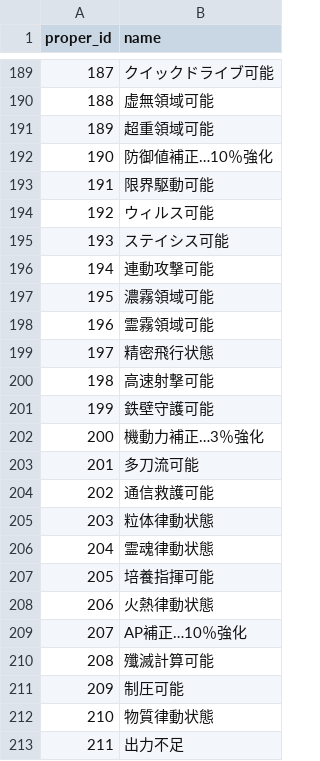
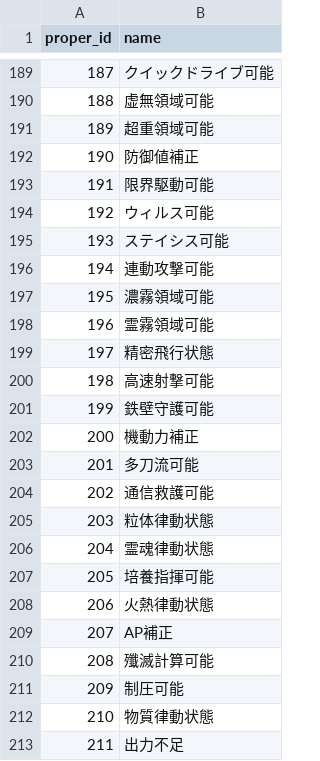
Before and after one commit to white-mns/mow_parse, a CSV file: output/data/proper_name.csv, drawn as a sheet; only a part is shown, gaps mark what is left out.

```diff
--- a/output/data/proper_name.csv
+++ b/output/data/proper_name.csv
@@ -191,3 +191,3 @@ proper_id	name
 189	超重領域可能
-190	防御値補正…10％強化
+190	防御値補正
 191	限界駆動可能
@@ -201,3 +201,3 @@ proper_id	name
 199	鉄壁守護可能
-200	機動力補正…3％強化
+200	機動力補正
 201	多刀流可能
@@ -208,3 +208,3 @@ proper_id	name
 206	火熱律動状態
-207	AP補正…10％強化
+207	AP補正
 208	殲滅計算可能
```
Also changed, not shown: 1 other file.
